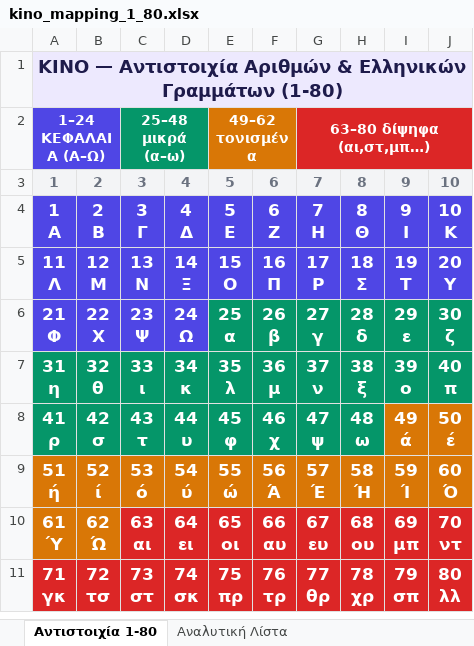
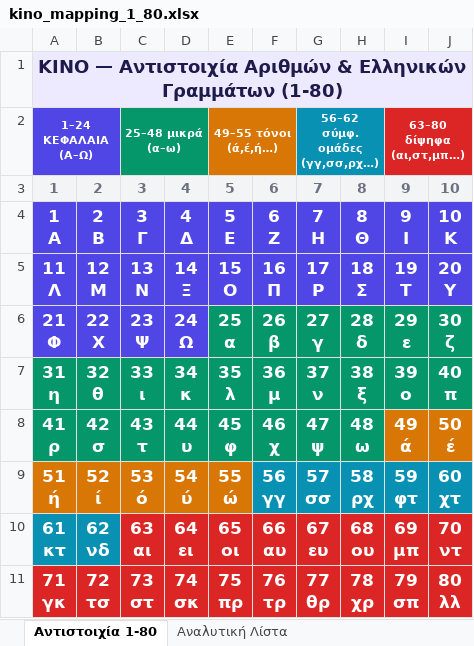
Before and after one commit to ohtaras/Game, an Excel workbook: kino_mapping_1_80.xlsx, sheet Αντιστοιχία 1-80, drawn as a sheet; values as stored, in another font and other column widths than the file's, no borders; ↵ is a line break in a cell; the diff names each change by its address in the sheet, - before the commit and + after, or states it on an @@ line.

```diff
--- a/kino_mapping_1_80.xlsx (sheet Αντιστοιχία 1-80)
+++ b/kino_mapping_1_80.xlsx (sheet Αντιστοιχία 1-80)
@@ A2 text size: smaller @@
@@ C2 text size: smaller @@
-E2: 49–62 τονισμένα
+E2: 49–55 τόνοι (ά,έ,ή…)
@@ E2 text size: smaller @@
-G2: 63–80 δίψηφα (αι,στ,μπ…)
+G2: 56–62 σύμφ. ομάδες (γγ,σσ,ρχ…)
@@ G2 text size: smaller, fill: #DC2626 → #0891B2 @@
-G2:J2 merged
+G2:H2 merged
-I2: (empty)
+I2: 63–80 δίψηφα (αι,στ,μπ…)
-I2 fill: none
+I2 fill: #DC2626
+I2:J2 merged
-F9: 56 ↵ Ά
+F9: 56 ↵ γγ
-F9:J9 fill: #D97706
+F9:J9 fill: #0891B2
-G9: 57 ↵ Έ
+G9: 57 ↵ σσ
-H9: 58 ↵ Ή
+H9: 58 ↵ ρχ
-I9: 59 ↵ Ί
+I9: 59 ↵ φτ
-J9: 60 ↵ Ό
+J9: 60 ↵ χτ
-A10: 61 ↵ Ύ
+A10: 61 ↵ κτ
-A10:B10 fill: #D97706
+A10:B10 fill: #0891B2
-B10: 62 ↵ Ώ
+B10: 62 ↵ νδ
```
Also changed, not shown: sheet Αναλυτική Λίστα, 1 other file.
